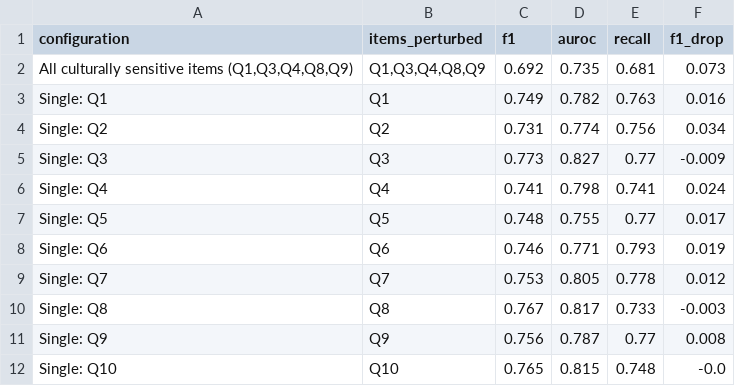
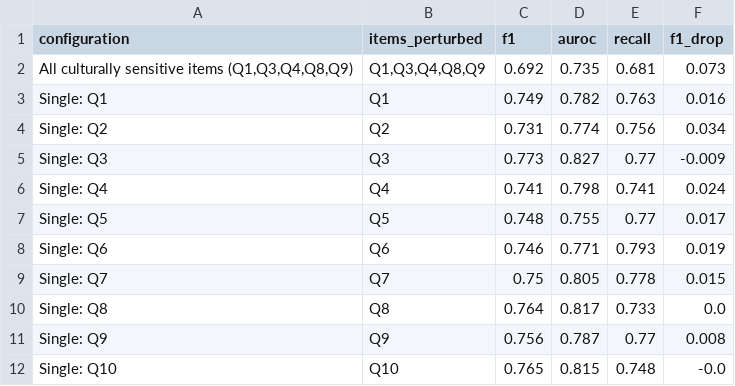
Before and after one commit to RELEBOHILE-PHEKO/Autism-Risk-Screening, a CSV file: outputs/evaluation/cultural_robustness.csv, drawn as a sheet.

```diff
--- a/outputs/evaluation/cultural_robustness.csv
+++ b/outputs/evaluation/cultural_robustness.csv
@@ -8,4 +8,4 @@ Single: Q5,Q5,0.748,0.755,0.77,0.017
 Single: Q6,Q6,0.746,0.771,0.793,0.019
-Single: Q7,Q7,0.753,0.805,0.778,0.012
-Single: Q8,Q8,0.767,0.817,0.733,-0.003
+Single: Q7,Q7,0.75,0.805,0.778,0.015
+Single: Q8,Q8,0.764,0.817,0.733,0.0
 Single: Q9,Q9,0.756,0.787,0.77,0.008
```
Also changed, not shown: outputs/evaluation/ablation_full.csv, outputs/evaluation/auroc_vs_stunting.csv, 16 other files.
